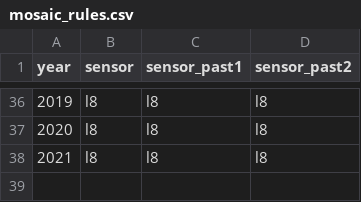
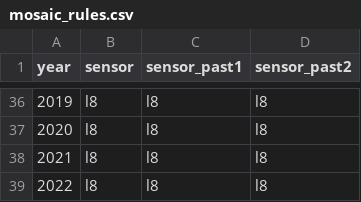
Before and after one commit to mapbiomas-brazil/cerrado, a CSV file: 1-general-map/_aux/mosaic_rules.csv, drawn as a sheet; only a part is shown, gaps mark what is left out.

Commit message:
Update mosaic_rules.csv

```diff
--- a/1-general-map/_aux/mosaic_rules.csv
+++ b/1-general-map/_aux/mosaic_rules.csv
@@ -38 +38,2 @@ year,sensor,sensor_past1,sensor_past2
 2021,l8,l8,l8
+2022,l8,l8,l8
```
